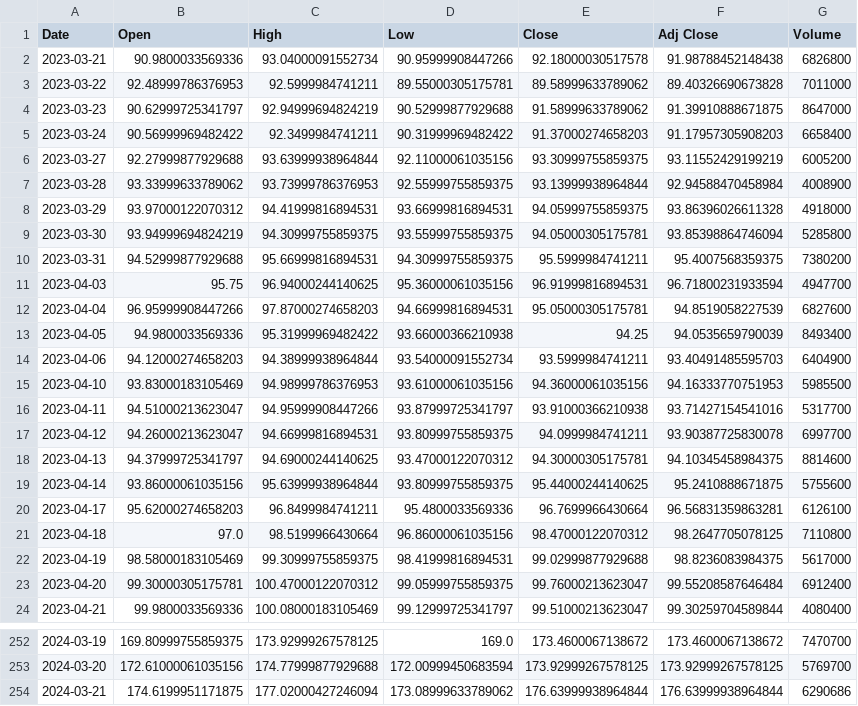
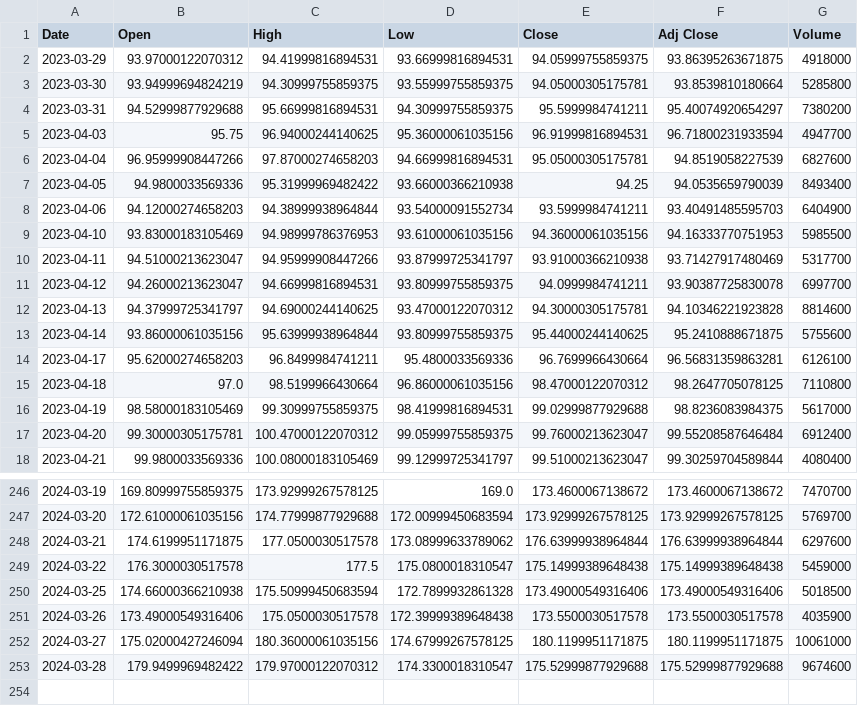
Before and after one commit to csci595-research-lit-spring-2024/595-class-project-spring-2024-Sridhar29Ch, a CSV file: notebooks/stockdc.csv, drawn as a sheet; only a part is shown, gaps mark what is left out; the diff covers the shown part only.

```diff
--- a/notebooks/stockdc.csv
+++ b/notebooks/stockdc.csv
@@ -1,11 +1,5 @@
 Date,Open,High,Low,Close,Adj Close,Volume
-2023-03-21,90.9800033569336,93.04000091552734,90.95999908447266,92.18000030517578,91.98788452148438,6826800
-2023-03-22,92.48999786376953,92.5999984741211,89.55000305175781,89.58999633789062,89.40326690673828,7011000
-2023-03-23,90.62999725341797,92.94999694824219,90.52999877929688,91.58999633789062,91.39910888671875,8647000
-2023-03-24,90.56999969482422,92.3499984741211,90.31999969482422,91.37000274658203,91.17957305908203,6658400
-2023-03-27,92.27999877929688,93.63999938964844,92.11000061035156,93.30999755859375,93.11552429199219,6005200
-2023-03-28,93.33999633789062,93.73999786376953,92.55999755859375,93.13999938964844,92.94588470458984,4008900
-2023-03-29,93.97000122070312,94.41999816894531,93.66999816894531,94.05999755859375,93.86396026611328,4918000
-2023-03-30,93.94999694824219,94.30999755859375,93.55999755859375,94.05000305175781,93.85398864746094,5285800
-2023-03-31,94.52999877929688,95.66999816894531,94.30999755859375,95.5999984741211,95.4007568359375,7380200
+2023-03-29,93.97000122070312,94.41999816894531,93.66999816894531,94.05999755859375,93.86395263671875,4918000
+2023-03-30,93.94999694824219,94.30999755859375,93.55999755859375,94.05000305175781,93.8539810180664,5285800
+2023-03-31,94.52999877929688,95.66999816894531,94.30999755859375,95.5999984741211,95.40074920654297,7380200
 2023-04-03,95.75,96.94000244140625,95.36000061035156,96.91999816894531,96.71800231933594,4947700
@@ -15,5 +9,5 @@ Date,Open,High,Low,Close,Adj Close,Volume
 2023-04-10,93.83000183105469,94.98999786376953,93.61000061035156,94.36000061035156,94.16333770751953,5985500
-2023-04-11,94.51000213623047,94.95999908447266,93.87999725341797,93.91000366210938,93.71427154541016,5317700
+2023-04-11,94.51000213623047,94.95999908447266,93.87999725341797,93.91000366210938,93.71427917480469,5317700
 2023-04-12,94.26000213623047,94.66999816894531,93.80999755859375,94.0999984741211,93.90387725830078,6997700
-2023-04-13,94.37999725341797,94.69000244140625,93.47000122070312,94.30000305175781,94.10345458984375,8814600
+2023-04-13,94.37999725341797,94.69000244140625,93.47000122070312,94.30000305175781,94.10346221923828,8814600
 2023-04-14,93.86000061035156,95.63999938964844,93.80999755859375,95.44000244140625,95.2410888671875,5755600
@@ -253,2 +247,7 @@ Date,Open,High,Low,Close,Adj Close,Volume
 2024-03-20,172.61000061035156,174.77999877929688,172.00999450683594,173.92999267578125,173.92999267578125,5769700
-2024-03-21,174.6199951171875,177.02000427246094,173.08999633789062,176.63999938964844,176.63999938964844,6290686
+2024-03-21,174.6199951171875,177.0500030517578,173.08999633789062,176.63999938964844,176.63999938964844,6297600
+2024-03-22,176.3000030517578,177.5,175.0800018310547,175.14999389648438,175.14999389648438,5459000
+2024-03-25,174.66000366210938,175.50999450683594,172.7899932861328,173.49000549316406,173.49000549316406,5018500
+2024-03-26,173.49000549316406,175.0500030517578,172.39999389648438,173.5500030517578,173.5500030517578,4035900
+2024-03-27,175.02000427246094,180.36000061035156,174.67999267578125,180.1199951171875,180.1199951171875,10061000
+2024-03-28,179.9499969482422,179.97000122070312,174.3300018310547,175.52999877929688,175.52999877929688,9674600
```
Also changed, not shown: 15 edited cells elsewhere in this file, notebooks/stock.csv, 3 other files.
